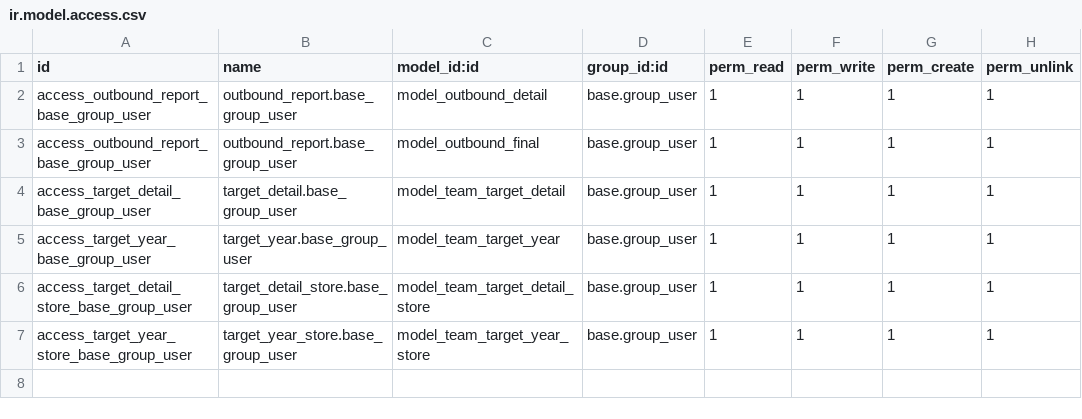
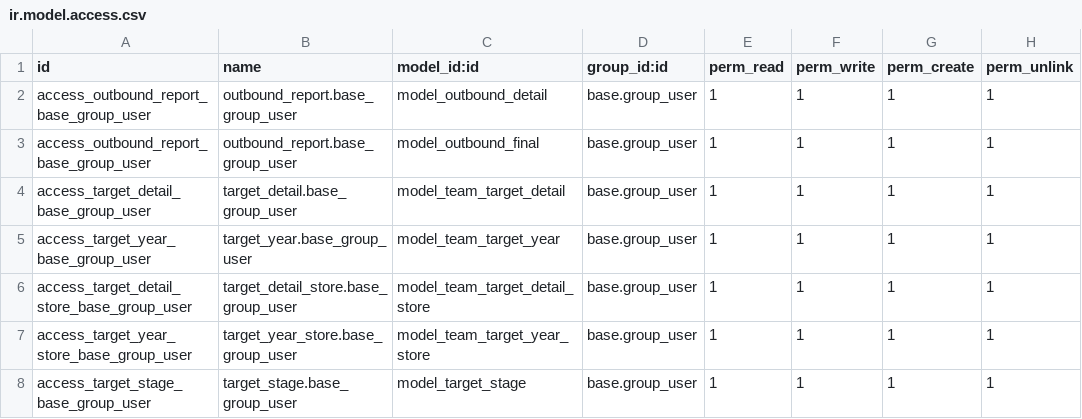
Before and after one commit to consultingerp/filelib, a CSV file: e2yun_addons/odoo12/outbound_report/security/ir.model.access.csv, drawn as a sheet.

```diff
--- a/e2yun_addons/odoo12/outbound_report/security/ir.model.access.csv
+++ b/e2yun_addons/odoo12/outbound_report/security/ir.model.access.csv
@@ -7 +7,2 @@ access_target_detail_store_base_group_user,target_detail_store.base_group_user,m
 access_target_year_store_base_group_user,target_year_store.base_group_user,model_team_target_year_store,base.group_user,1,1,1,1
+access_target_stage_base_group_user,target_stage.base_group_user,model_target_stage,base.group_user,1,1,1,1
```
Also changed, not shown: 5 other files.
